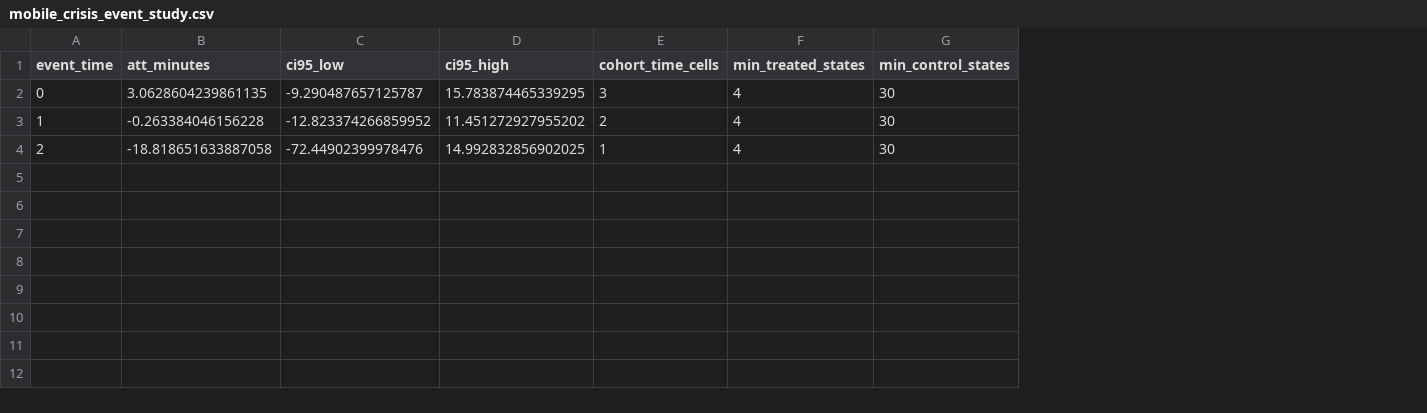
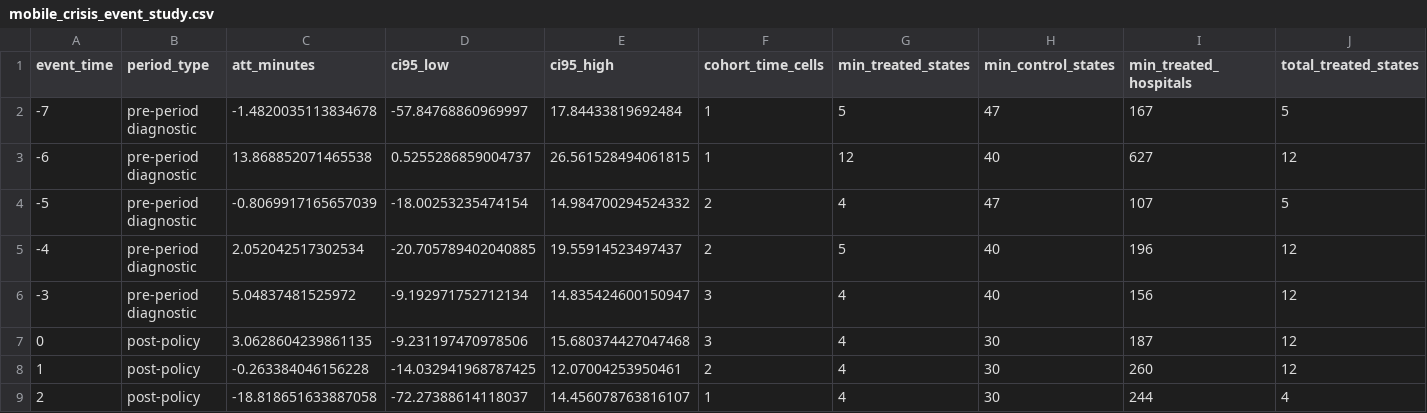
Before and after one commit to anandiganguli97/ed-mental-health-wait-times, a CSV file: results/mobile_crisis_event_study.csv, drawn as a sheet; addresses are those after the commit; the diff names each change by its address in the sheet, - before the commit and + after, or states it on an @@ line.

```diff
--- a/results/mobile_crisis_event_study.csv
+++ b/results/mobile_crisis_event_study.csv
+column B (period_type), rows 7-9: all post-policy
+column I (min_treated_hospitals), rows 7-9: 187 | 260 | 244
+column J (total_treated_states), rows 7-9: 12 | 12 | 4
+row 2: -7 | pre-period diagnostic | -1.4820035113834678 | -57.84768860969997 | 17.84433819692484 | 1 | 5 | 47 | 167 | 5
+row 3: -6 | pre-period diagnostic | 13.868852071465538 | 0.5255286859004737 | 26.561528494061815 | 1 | 12 | 40 | 627 | 12
+row 4: -5 | pre-period diagnostic | -0.8069917165657039 | -18.00253235474154 | 14.984700294524332 | 2 | 4 | 47 | 107 | 5
+row 5: -4 | pre-period diagnostic | 2.052042517302534 | -20.705789402040885 | 19.55914523497437 | 2 | 5 | 40 | 196 | 12
+row 6: -3 | pre-period diagnostic | 5.04837481525972 | -9.192971752712134 | 14.835424600150947 | 3 | 4 | 40 | 156 | 12
-D7 (ci95_low): -9.290487657125787
+D7 (ci95_low): -9.231197470978506
-E7 (ci95_high): 15.783874465339295
+E7 (ci95_high): 15.680374427047468
-D8 (ci95_low): -12.823374266859952
+D8 (ci95_low): -14.032941968787425
-E8 (ci95_high): 11.451272927955202
+E8 (ci95_high): 12.07004253950461
-D9 (ci95_low): -72.44902399978476
+D9 (ci95_low): -72.27388614118037
-E9 (ci95_high): 14.992832856902025
+E9 (ci95_high): 14.456078763816107
```
Also changed, not shown: data-quality-log.csv, results/hospital_driver_model_coefficients.csv, 25 other files.
